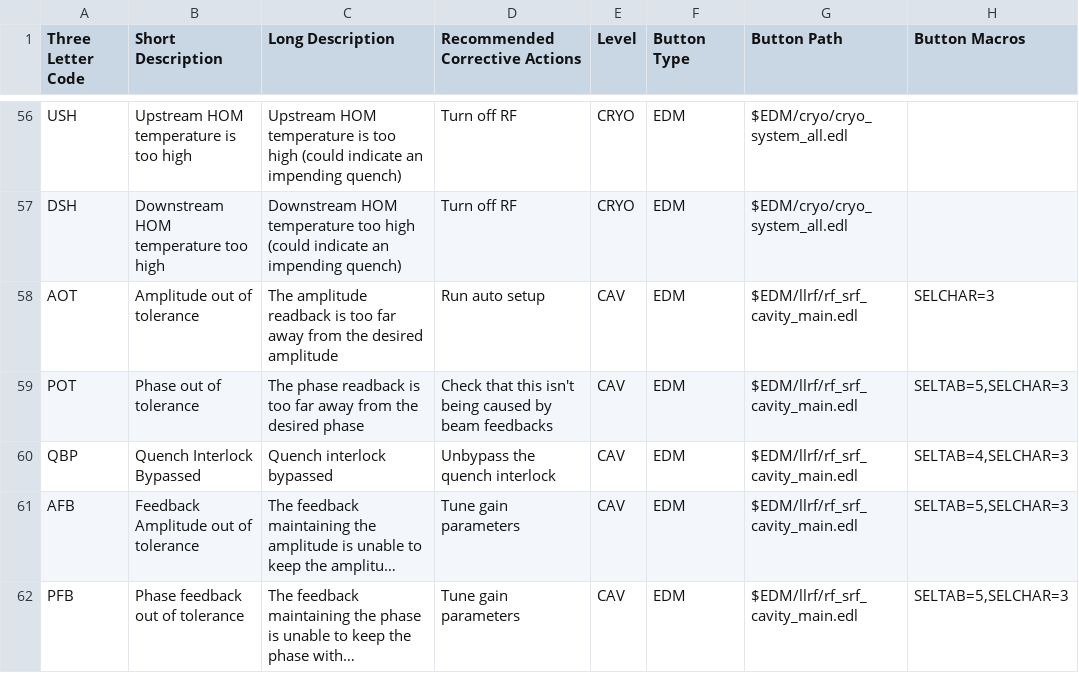
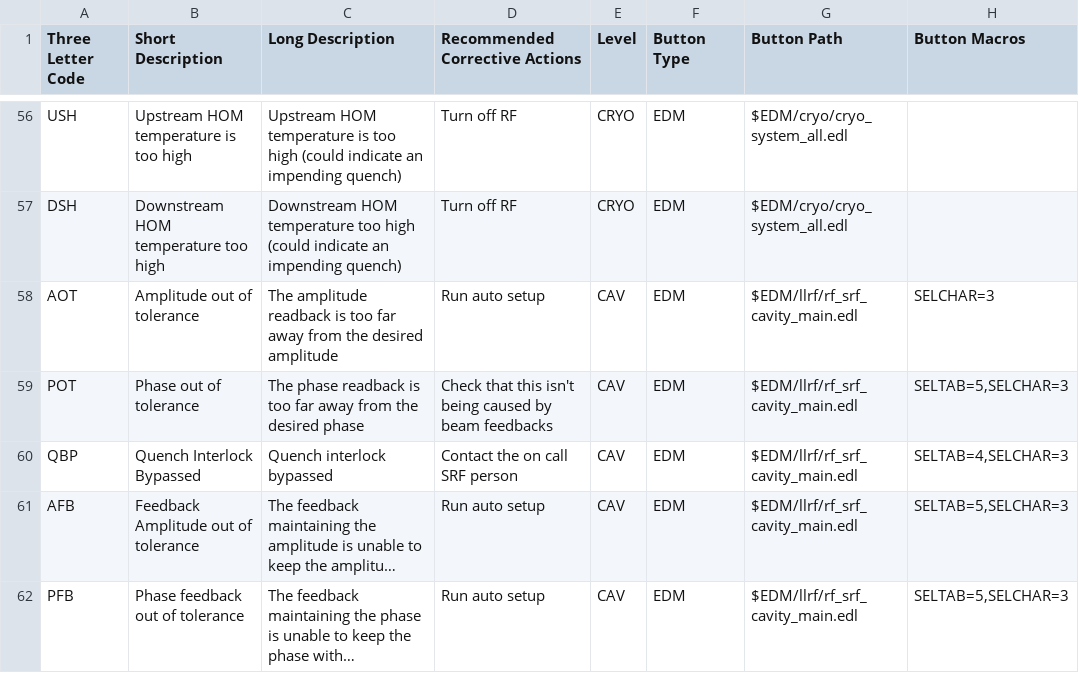
Before and after one commit to slaclab/cavityDisplay, a CSV file: faults.csv, drawn as a sheet; only a part is shown, gaps mark what is left out; long unchanged cells end in …; the diff names each change by its address in the sheet, - before the commit and + after, or states it on an @@ line.

Commit message:
addressing comments on PR #68

```diff
--- a/faults.csv
+++ b/faults.csv
-D60 (Recommended Corrective Actions): Unbypass the quench interlock
+D60 (Recommended Corrective Actions): Contact the on call SRF person
-D61:D62 (Recommended Corrective Actions): Tune gain parameters
+D61:D62 (Recommended Corrective Actions): Run auto setup
```
